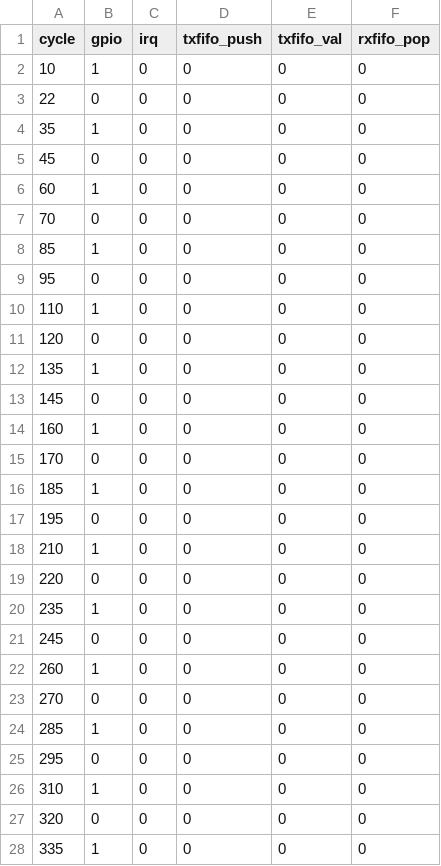
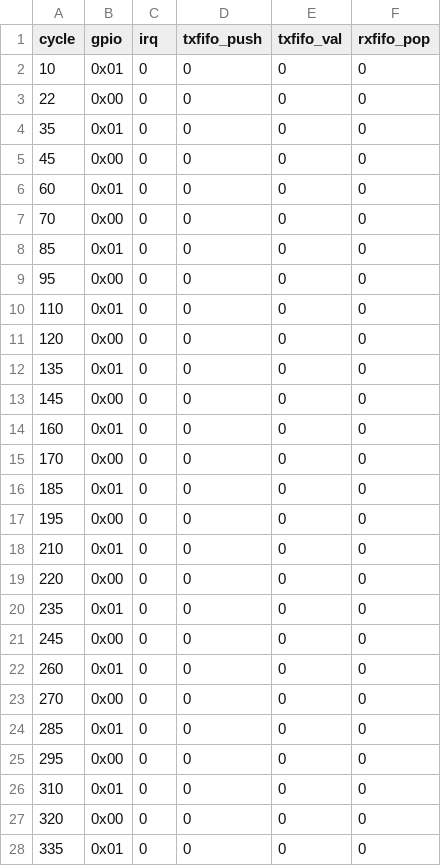
Before and after one commit to shigobu/ReadWS2812SignalEmulator, a CSV file: ReadWS2812Signal/in.csv, drawn as a sheet; only a part is shown; the diff covers the shown part only.

```diff
--- a/ReadWS2812Signal/in.csv
+++ b/ReadWS2812Signal/in.csv
@@ -1,28 +1,28 @@
 cycle, gpio, irq, txfifo_push, txfifo_val, rxfifo_pop
-10, 1, 0, 0, 0, 0
-22, 0, 0, 0, 0, 0
-35, 1, 0, 0, 0, 0
-45, 0, 0, 0, 0, 0
-60, 1, 0, 0, 0, 0
-70, 0, 0, 0, 0, 0
-85, 1, 0, 0, 0, 0
-95, 0, 0, 0, 0, 0
-110, 1, 0, 0, 0, 0
-120, 0, 0, 0, 0, 0
-135, 1, 0, 0, 0, 0
-145, 0, 0, 0, 0, 0
-160, 1, 0, 0, 0, 0
-170, 0, 0, 0, 0, 0
-185, 1, 0, 0, 0, 0
-195, 0, 0, 0, 0, 0
-210, 1, 0, 0, 0, 0
-220, 0, 0, 0, 0, 0
-235, 1, 0, 0, 0, 0
-245, 0, 0, 0, 0, 0
-260, 1, 0, 0, 0, 0
-270, 0, 0, 0, 0, 0
-285, 1, 0, 0, 0, 0
-295, 0, 0, 0, 0, 0
-310, 1, 0, 0, 0, 0
-320, 0, 0, 0, 0, 0
-335, 1, 0, 0, 0, 0
+10,0x01,0,0,0,0
+22,0x00,0,0,0,0
+35,0x01,0,0,0,0
+45,0x00,0,0,0,0
+60,0x01,0,0,0,0
+70,0x00,0,0,0,0
+85,0x01,0,0,0,0
+95,0x00,0,0,0,0
+110,0x01,0,0,0,0
+120,0x00,0,0,0,0
+135,0x01,0,0,0,0
+145,0x00,0,0,0,0
+160,0x01,0,0,0,0
+170,0x00,0,0,0,0
+185,0x01,0,0,0,0
+195,0x00,0,0,0,0
+210,0x01,0,0,0,0
+220,0x00,0,0,0,0
+235,0x01,0,0,0,0
+245,0x00,0,0,0,0
+260,0x01,0,0,0,0
+270,0x00,0,0,0,0
+285,0x01,0,0,0,0
+295,0x00,0,0,0,0
+310,0x01,0,0,0,0
+320,0x00,0,0,0,0
+335,0x01,0,0,0,0
```
Also changed, not shown: 69 edited cells elsewhere in this file, 1 other file.
